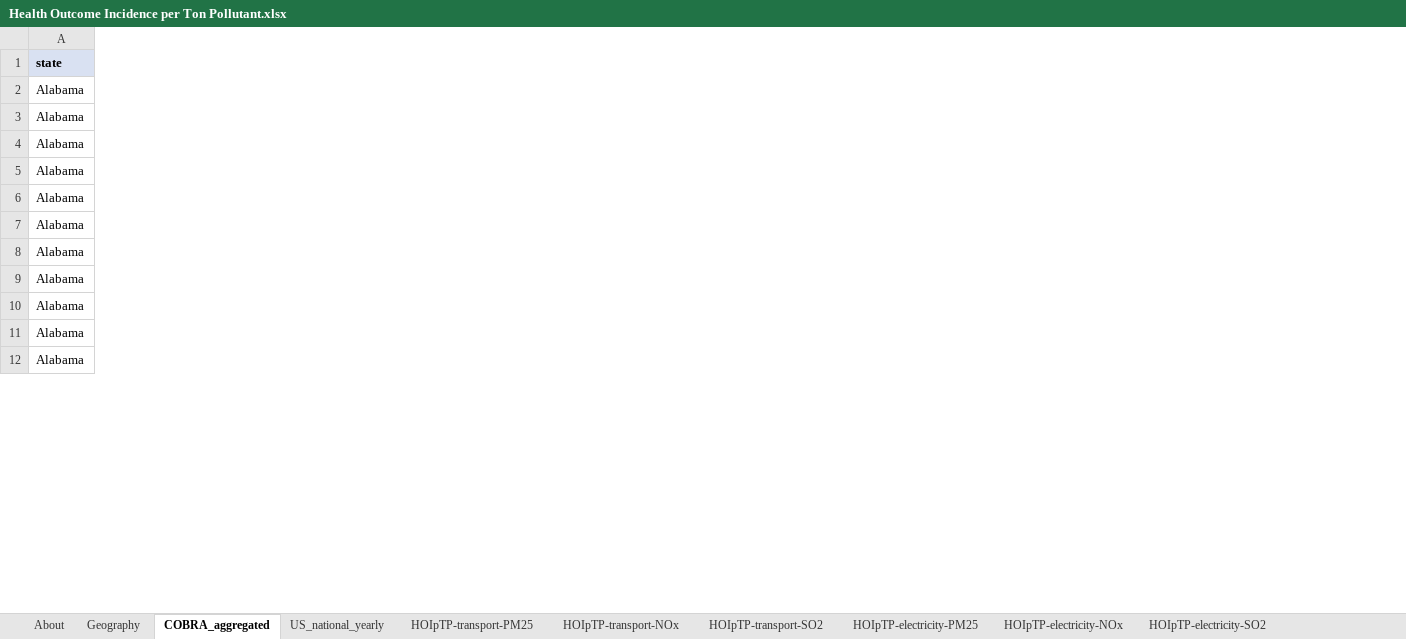
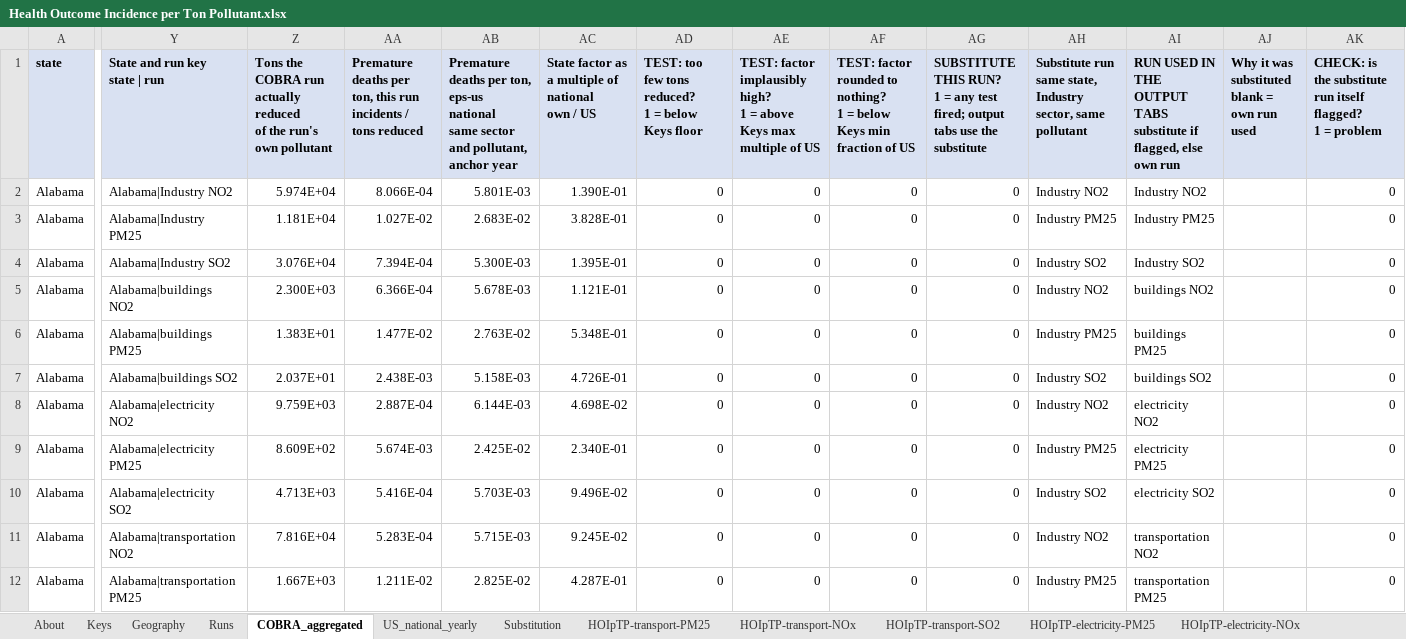
Before and after one commit to EnergyInnovation/eps-michigan, an Excel workbook: InputData/add-outputs/HOIpTP/Health Outcome Incidence per Ton Pollutant.xlsx, sheet COBRA_aggregated, drawn as a sheet; only a part is shown, gaps mark what is left out; values as stored, in another font and other column widths than the file's, no borders; ↵ is a line break in a cell; the diff covers the shown part only; the diff names each change by its address in the sheet, - before the commit and + after, or states it on an @@ line.

```diff
--- a/InputData/add-outputs/HOIpTP/Health Outcome Incidence per Ton Pollutant.xlsx (sheet COBRA_aggregated)
+++ b/InputData/add-outputs/HOIpTP/Health Outcome Incidence per Ton Pollutant.xlsx (sheet COBRA_aggregated)
+sheet tab: Keys
+sheet tab: Runs
+sheet tab: Substitution
+column Y (State and run key state | run), rows 2-12: Alabama|Industry NO2 | Alabama|Industry PM25 | Alabama|Industry SO2 | Alabama|buildings NO2 | Alabama|buildings PM25 | Alabama|buildings SO2 | Alabama|electricity NO2 | Alabama|electricity PM25 | Alabama|electricity SO2 | Alabama|transportation NO2 | Alabama|transportation PM25
+column Z, rows 1-12: Tons the COBRA run actually reduced ↵ of the run's own pollutant | 5.974E+04 | 1.181E+04 | 3.076E+04 | 2.300E+03 | 1.383E+01 | 2.037E+01 | 9.759E+03 | 8.609E+02 | 4.713E+03 | 7.816E+04 | 1.667E+03
+column AA, rows 1-12: Premature deaths per ton, this run ↵ incidents / tons reduced | 8.066E-04 | 1.027E-02 | 7.394E-04 | 6.366E-04 | 1.477E-02 | 2.438E-03 | 2.887E-04 | 5.674E-03 | 5.416E-04 | 5.283E-04 | 1.211E-02
+column AB, rows 1-12: Premature deaths per ton, eps-us national ↵ same sector and pollutant, anchor year | 5.801E-03 | 2.683E-02 | 5.300E-03 | 5.678E-03 | 2.763E-02 | 5.158E-03 | 6.144E-03 | 2.425E-02 | 5.703E-03 | 5.715E-03 | 2.825E-02
+column AC, rows 1-12: State factor as a multiple of national ↵ own / US | 1.390E-01 | 3.828E-01 | 1.395E-01 | 1.121E-01 | 5.348E-01 | 4.726E-01 | 4.698E-02 | 2.340E-01 | 9.496E-02 | 9.245E-02 | 4.287E-01
+column AD, rows 1-12: TEST: too few tons reduced? ↵ 1 = below Keys floor | 0 | 0 | 0 | 0 | 0 | 0 | 0 | 0 | 0 | 0 | 0
+column AE, rows 1-12: TEST: factor implausibly high? ↵ 1 = above Keys max multiple of US | 0 | 0 | 0 | 0 | 0 | 0 | 0 | 0 | 0 | 0 | 0
+column AF, rows 1-12: TEST: factor rounded to nothing? ↵ 1 = below Keys min fraction of US | 0 | 0 | 0 | 0 | 0 | 0 | 0 | 0 | 0 | 0 | 0
+column AG, rows 1-12: SUBSTITUTE THIS RUN? ↵ 1 = any test fired; output tabs use the substitute | 0 | 0 | 0 | 0 | 0 | 0 | 0 | 0 | 0 | 0 | 0
+column AH, rows 1-12: Substitute run ↵ same state, Industry sector, same pollutant | Industry NO2 | Industry PM25 | Industry SO2 | Industry NO2 | Industry PM25 | Industry SO2 | Industry NO2 | Industry PM25 | Industry SO2 | Industry NO2 | Industry PM25
+column AI, rows 1-12: RUN USED IN THE OUTPUT TABS ↵ substitute if flagged, else own run | Industry NO2 | Industry PM25 | Industry SO2 | buildings NO2 | buildings PM25 | buildings SO2 | electricity NO2 | electricity PM25 | electricity SO2 | transportation NO2 | transportation PM25
+column AJ, row 1: Why it was substituted ↵ blank = own run used
+column AK, rows 1-12: CHECK: is the substitute run itself flagged? ↵ 1 = problem | 0 | 0 | 0 | 0 | 0 | 0 | 0 | 0 | 0 | 0 | 0
```
Also changed, not shown: 1 added column elsewhere in this sheet, sheet About, formulas that keep their value, 1 other file.
